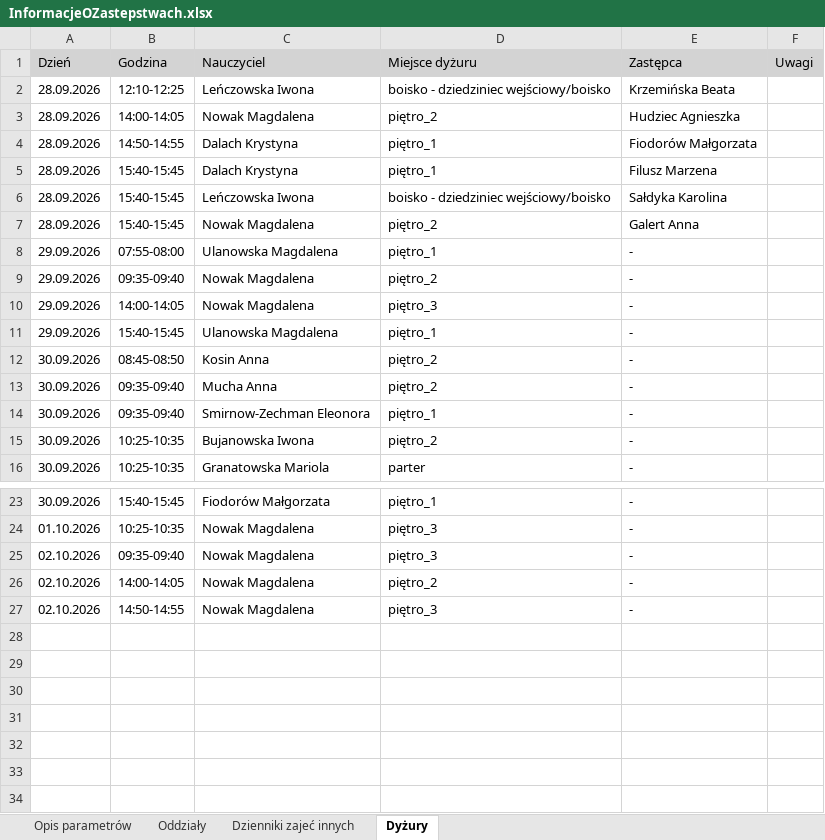
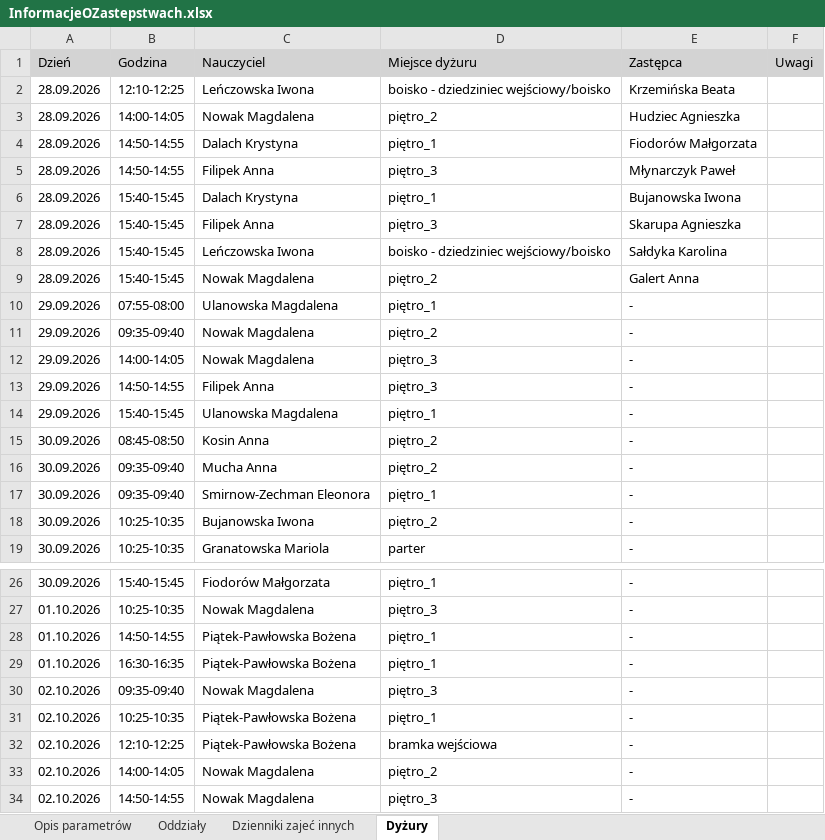
Before and after one commit to adeodatus11/zastepstwa, an Excel workbook: InformacjeOZastepstwach.xlsx, sheet Dyżury, drawn as a sheet; only a part is shown, gaps mark what is left out; values as stored, in another font and other column widths than the file's, no borders; addresses are those after the commit; the diff names each change by its address in the sheet, - before the commit and + after, or states it on an @@ line.

```diff
--- a/InformacjeOZastepstwach.xlsx (sheet Dyżury)
+++ b/InformacjeOZastepstwach.xlsx (sheet Dyżury)
+row 5: 28.09.2026 | 14:50-14:55 | Filipek Anna | piętro_3 | Młynarczyk Paweł
-E6 (Zastępca): Filusz Marzena
+E6 (Zastępca): Bujanowska Iwona
+row 7: 28.09.2026 | 15:40-15:45 | Filipek Anna | piętro_3 | Skarupa Agnieszka
+row 13: 29.09.2026 | 14:50-14:55 | Filipek Anna | piętro_3 | -
+row 28: 01.10.2026 | 14:50-14:55 | Piątek-Pawłowska Bożena | piętro_1 | -
+row 29: 01.10.2026 | 16:30-16:35 | Piątek-Pawłowska Bożena | piętro_1 | -
+row 31: 02.10.2026 | 10:25-10:35 | Piątek-Pawłowska Bożena | piętro_1 | -
+row 32: 02.10.2026 | 12:10-12:25 | Piątek-Pawłowska Bożena | bramka wejściowa | -
```
Also changed, not shown: sheet Oddziały, sheet Dzienniki zajeć innych, InformacjeOPrzeniesieniach.xlsx.
